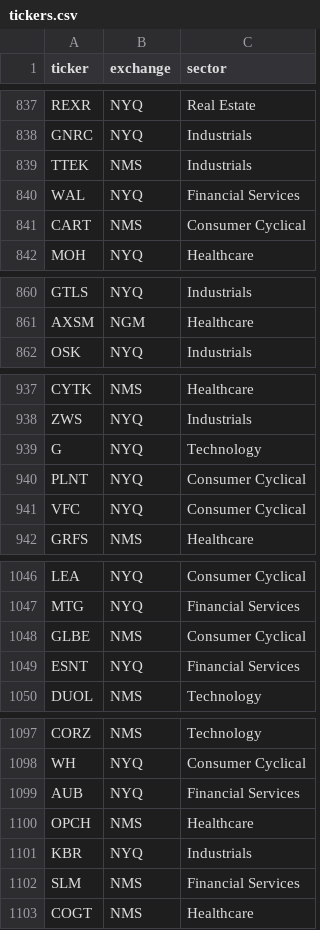
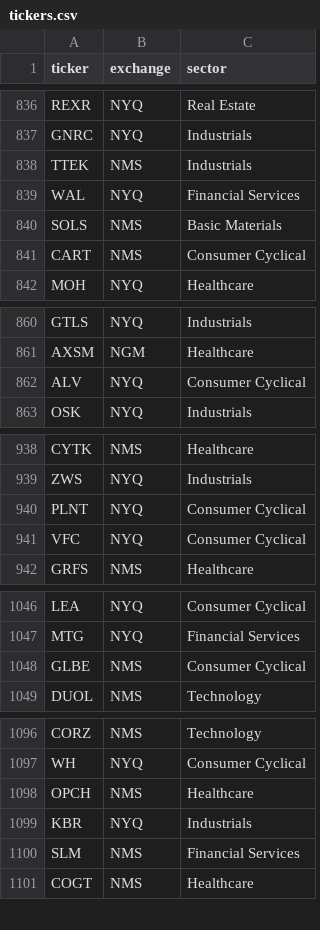
Before and after one commit to szk-9274/Invest, a CSV file: python/config/tickers.csv, drawn as a sheet; only a part is shown, gaps mark what is left out; the diff covers the shown part only.

```diff
--- a/python/config/tickers.csv
+++ b/python/config/tickers.csv
@@ -840,2 +839,3 @@ TTEK,NMS,Industrials
 WAL,NYQ,Financial Services
+SOLS,NMS,Basic Materials
 CART,NMS,Consumer Cyclical
@@ -861,2 +861,3 @@ GTLS,NYQ,Industrials
 AXSM,NGM,Healthcare
+ALV,NYQ,Consumer Cyclical
 OSK,NYQ,Industrials
@@ -938,3 +939,2 @@ CYTK,NMS,Healthcare
 ZWS,NYQ,Industrials
-G,NYQ,Technology
 PLNT,NYQ,Consumer Cyclical
@@ -1048,3 +1048,2 @@ MTG,NYQ,Financial Services
 GLBE,NMS,Consumer Cyclical
-ESNT,NYQ,Financial Services
 DUOL,NMS,Technology
@@ -1098,3 +1097,2 @@ CORZ,NMS,Technology
 WH,NYQ,Consumer Cyclical
-AUB,NYQ,Financial Services
 OPCH,NMS,Healthcare
```
Also changed, not shown: 7 added rows and 7 removed rows elsewhere in this file, python/config/failed_tickers.csv.
